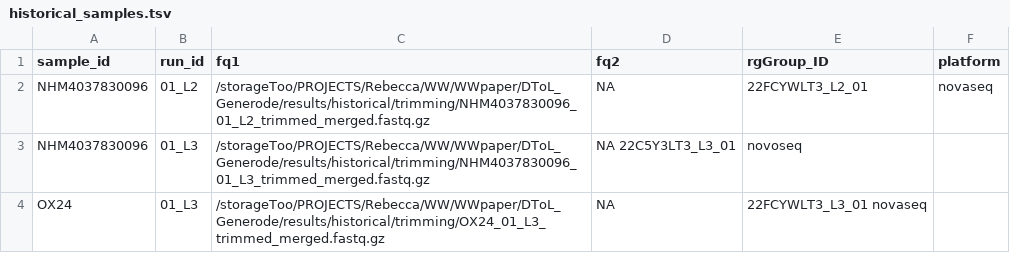
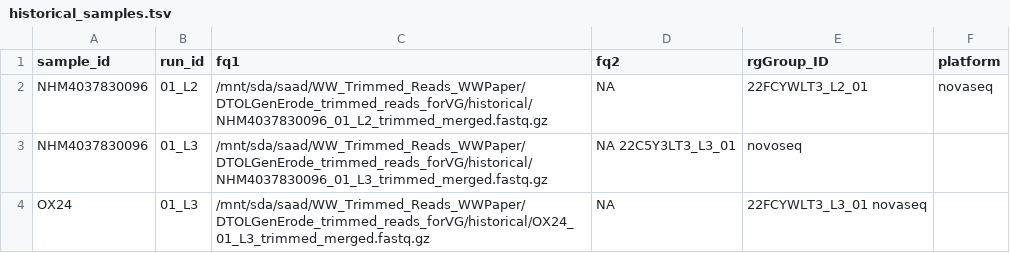
Before and after one commit to saadarif/Lsinapis-vgMapping, a TSV file: historical_samples.tsv, drawn as a sheet.

```diff
--- a/historical_samples.tsv
+++ b/historical_samples.tsv
@@ -1,4 +1,4 @@
 sample_id	run_id	fq1	fq2	rgGroup_ID	platform
-NHM4037830096	01_L2	/storageToo/PROJECTS/Rebecca/WW/WWpaper/DToL_Generode/results/historical/trimming/NHM4037830096_01_L2_trimmed_merged.fastq.gz	NA	22FCYWLT3_L2_01	     novaseq
-NHM4037830096	01_L3	/storageToo/PROJECTS/Rebecca/WW/WWpaper/DToL_Generode/results/historical/trimming/NHM4037830096_01_L3_trimmed_merged.fastq.gz	NA   22C5Y3LT3_L3_01	novoseq
-OX24	01_L3	/storageToo/PROJECTS/Rebecca/WW/WWpaper/DToL_Generode/results/historical/trimming/OX24_01_L3_trimmed_merged.fastq.gz	NA	22FCYWLT3_L3_01       novaseq	
+NHM4037830096	01_L2	/mnt/sda/saad/WW_Trimmed_Reads_WWPaper/DTOLGenErode_trimmed_reads_forVG/historical/NHM4037830096_01_L2_trimmed_merged.fastq.gz	NA	22FCYWLT3_L2_01	     novaseq
+NHM4037830096	01_L3	/mnt/sda/saad/WW_Trimmed_Reads_WWPaper/DTOLGenErode_trimmed_reads_forVG/historical/NHM4037830096_01_L3_trimmed_merged.fastq.gz	NA   22C5Y3LT3_L3_01	novoseq
+OX24	01_L3	/mnt/sda/saad/WW_Trimmed_Reads_WWPaper/DTOLGenErode_trimmed_reads_forVG/historical/OX24_01_L3_trimmed_merged.fastq.gz	NA	22FCYWLT3_L3_01       novaseq	
```
Also changed, not shown: modern_samples.tsv, 4 other files.
